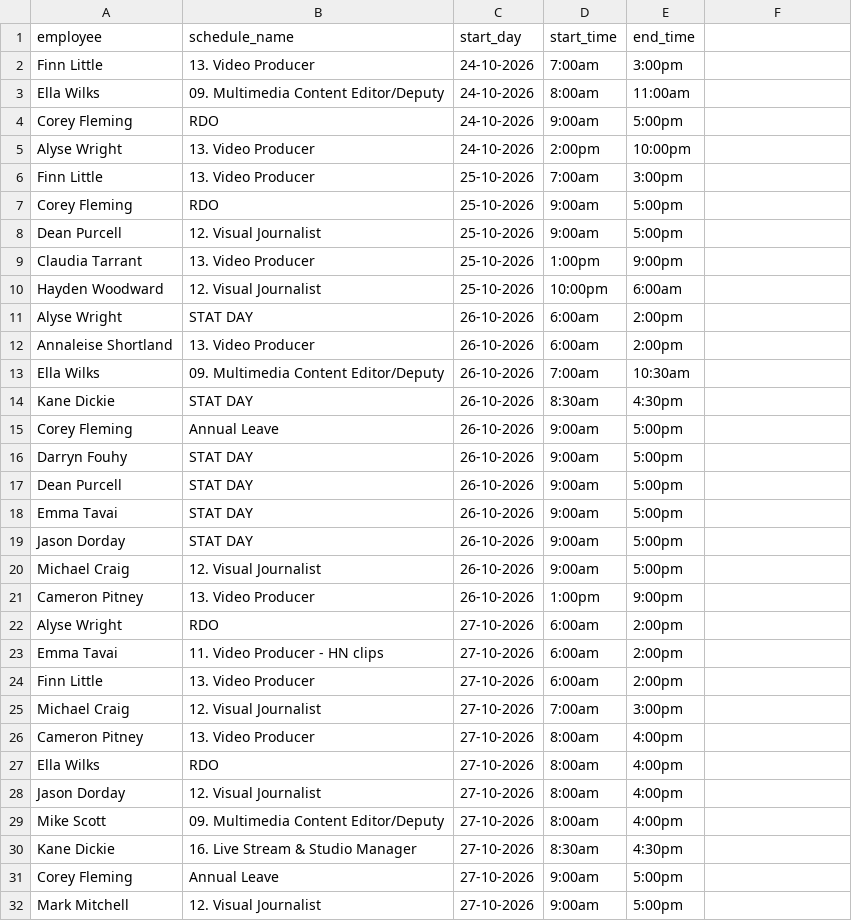
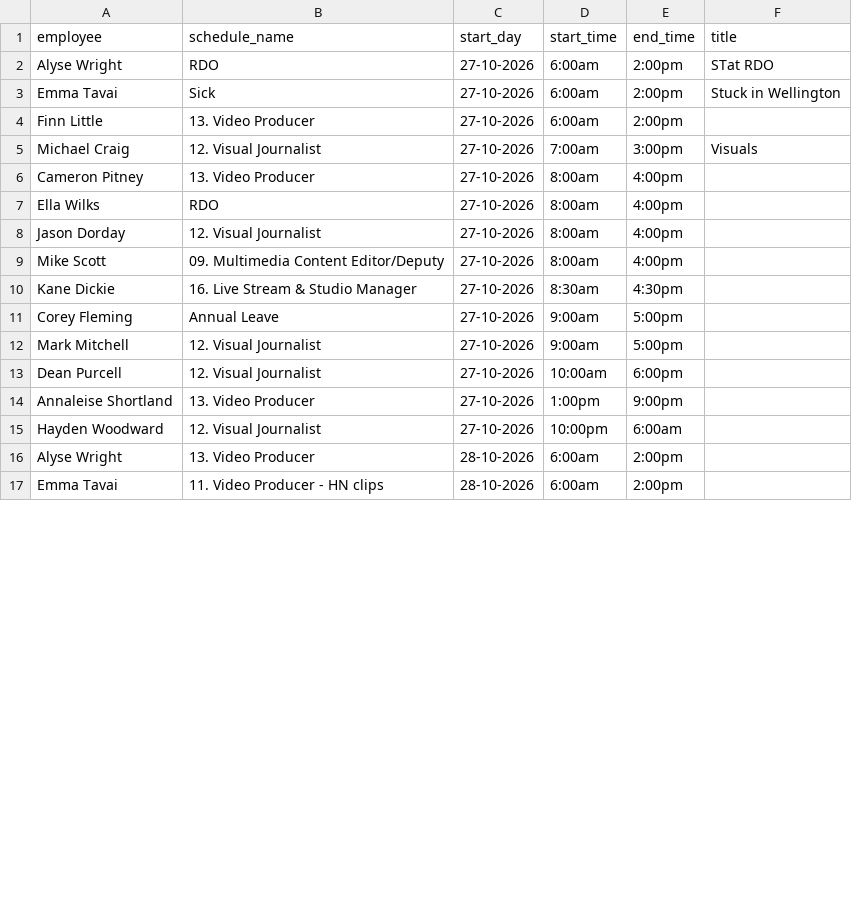
Before and after one commit to NZME/visuals-scheduler, a CSV file: humanity_shifts.csv, drawn as a sheet; only a part is shown; the shorter side is filled out with more unchanged rows; the diff covers the shown part only.

Commit message:
Update shifts 2026-10-27 01:39

```diff
--- a/humanity_shifts.csv
+++ b/humanity_shifts.csv
@@ -1,23 +1,3 @@
-"employee","schedule_name","start_day","start_time","end_time"
-"Finn Little","13. Video Producer","24-10-2026","7:00am","3:00pm"
-"Ella Wilks","09. Multimedia Content Editor/Deputy","24-10-2026","8:00am","11:00am"
-"Corey Fleming","RDO","24-10-2026","9:00am","5:00pm"
-"Alyse Wright","13. Video Producer","24-10-2026","2:00pm","10:00pm"
-"Finn Little","13. Video Producer","25-10-2026","7:00am","3:00pm"
-"Corey Fleming","RDO","25-10-2026","9:00am","5:00pm"
-"Dean Purcell","12. Visual Journalist","25-10-2026","9:00am","5:00pm"
-"Claudia Tarrant","13. Video Producer","25-10-2026","1:00pm","9:00pm"
-"Hayden Woodward","12. Visual Journalist","25-10-2026","10:00pm","6:00am"
-"Alyse Wright","STAT DAY","26-10-2026","6:00am","2:00pm"
-"Annaleise Shortland","13. Video Producer","26-10-2026","6:00am","2:00pm"
-"Ella Wilks","09. Multimedia Content Editor/Deputy","26-10-2026","7:00am","10:30am"
-"Kane Dickie","STAT DAY","26-10-2026","8:30am","4:30pm"
-"Corey Fleming","Annual Leave","26-10-2026","9:00am","5:00pm"
-"Darryn Fouhy","STAT DAY","26-10-2026","9:00am","5:00pm"
-"Dean Purcell","STAT DAY","26-10-2026","9:00am","5:00pm"
-"Emma Tavai","STAT DAY","26-10-2026","9:00am","5:00pm"
-"Jason Dorday","STAT DAY","26-10-2026","9:00am","5:00pm"
-"Michael Craig","12. Visual Journalist","26-10-2026","9:00am","5:00pm"
-"Cameron Pitney","13. Video Producer","26-10-2026","1:00pm","9:00pm"
-"Alyse Wright","RDO","27-10-2026","6:00am","2:00pm"
-"Emma Tavai","11. Video Producer - HN clips","27-10-2026","6:00am","2:00pm"
+"employee","schedule_name","start_day","start_time","end_time","title"
+"Alyse Wright","RDO","27-10-2026","6:00am","2:00pm","STat RDO"
+"Emma Tavai","Sick","27-10-2026","6:00am","2:00pm","Stuck in Wellington"
@@ -25 +5 @@
-"Michael Craig","12. Visual Journalist","27-10-2026","7:00am","3:00pm"
+"Michael Craig","12. Visual Journalist","27-10-2026","7:00am","3:00pm","Visuals"
```
Also changed, not shown: 1 added row and 8 edited cells elsewhere in this file.
